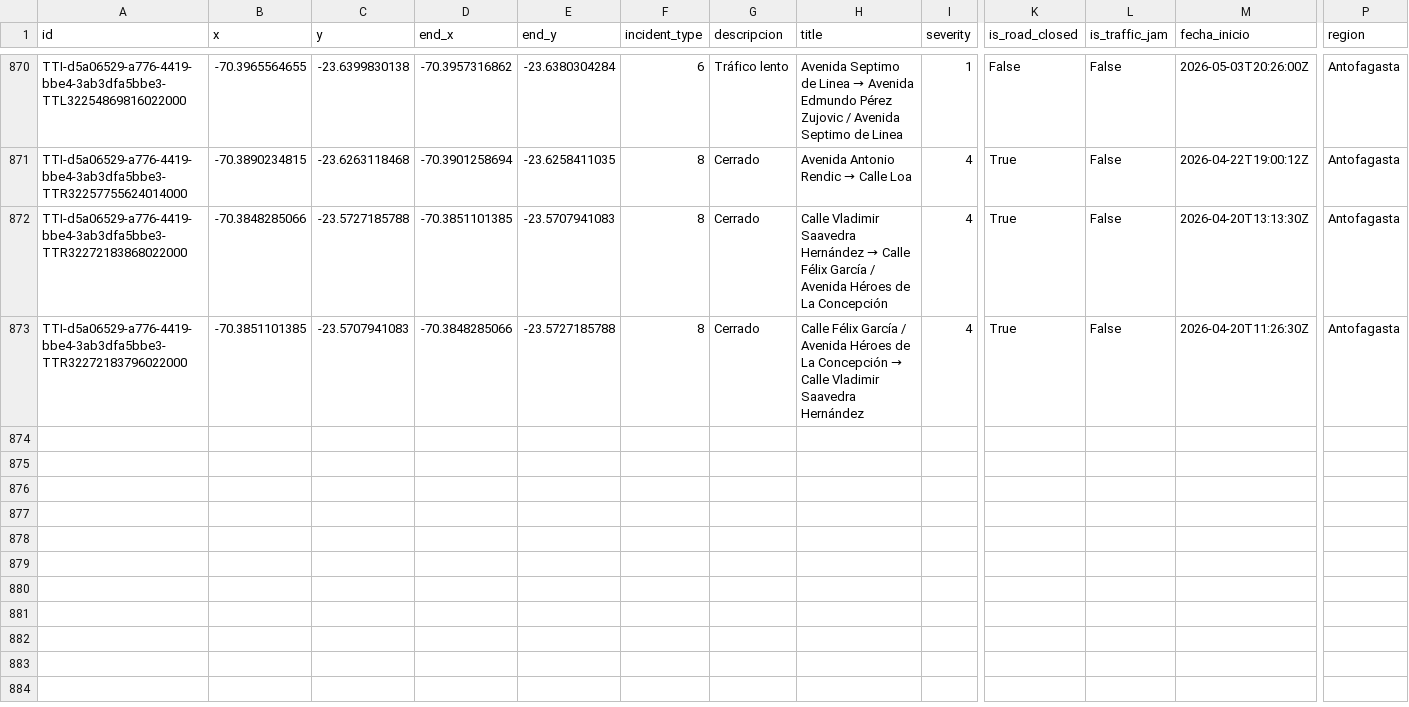
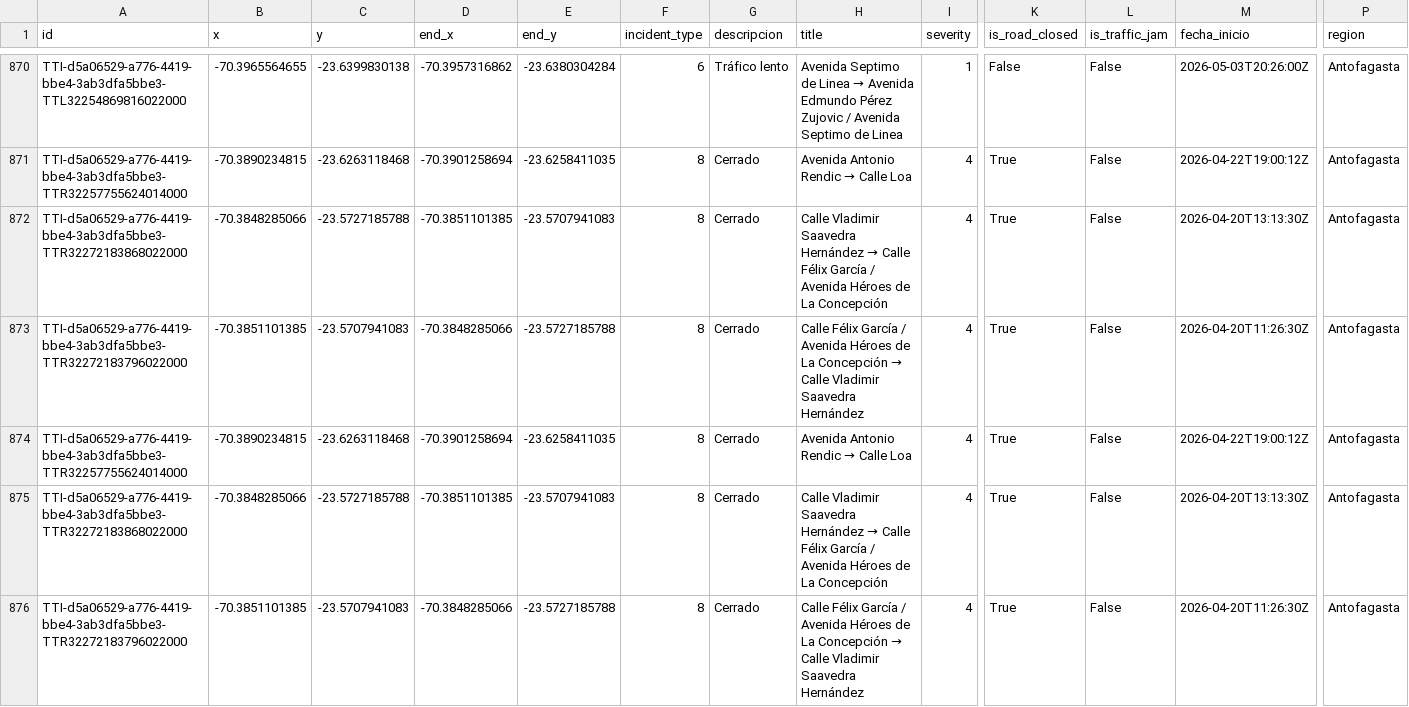
Before and after one commit to wgonzales1/Incidentes_Antofagasta, a CSV file: data/incidentes.csv, drawn as a sheet; only a part is shown, gaps mark what is left out; rows hold the shown columns only; the diff names each change by its address in the sheet, - before the commit and + after, or states it on an @@ line.

```diff
--- a/data/incidentes.csv
+++ b/data/incidentes.csv
+row 874: TTI-d5a06529-a776-4419-bbe4-3ab3dfa5bbe3-TTR32257755624014000 | -70.3890234815 | -23.6263118468 | -70.3901258694 | -23.6258411035 | 8 | Cerrado | Avenida Antonio Rendic → Calle Loa | 4 | True | False | 2026-04-22T19:00:12Z | Antofagasta
+row 875: TTI-d5a06529-a776-4419-bbe4-3ab3dfa5bbe3-TTR32272183868022000 | -70.3848285066 | -23.5727185788 | -70.3851101385 | -23.5707941083 | 8 | Cerrado | Calle Vladimir Saavedra Hernández → Calle Félix García / Avenida Héroes de La Concepción | 4 | True | False | 2026-04-20T13:13:30Z | Antofagasta
+row 876: TTI-d5a06529-a776-4419-bbe4-3ab3dfa5bbe3-TTR32272183796022000 | -70.3851101385 | -23.5707941083 | -70.3848285066 | -23.5727185788 | 8 | Cerrado | Calle Félix García / Avenida Héroes de La Concepción → Calle Vladimir Saavedra Hernández | 4 | True | False | 2026-04-20T11:26:30Z | Antofagasta
```
